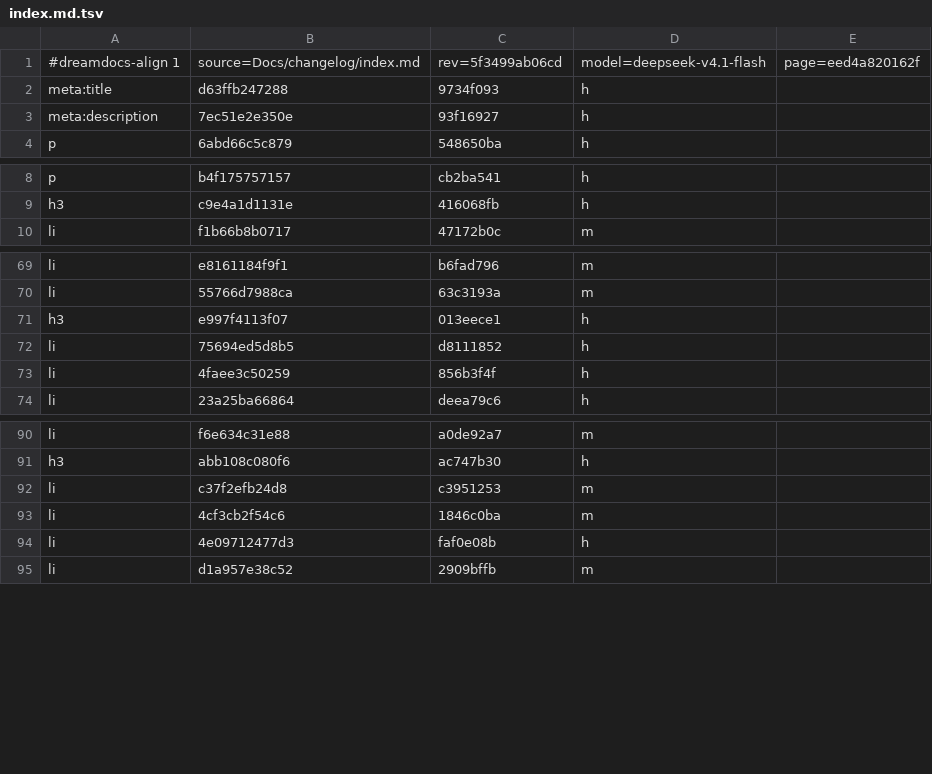
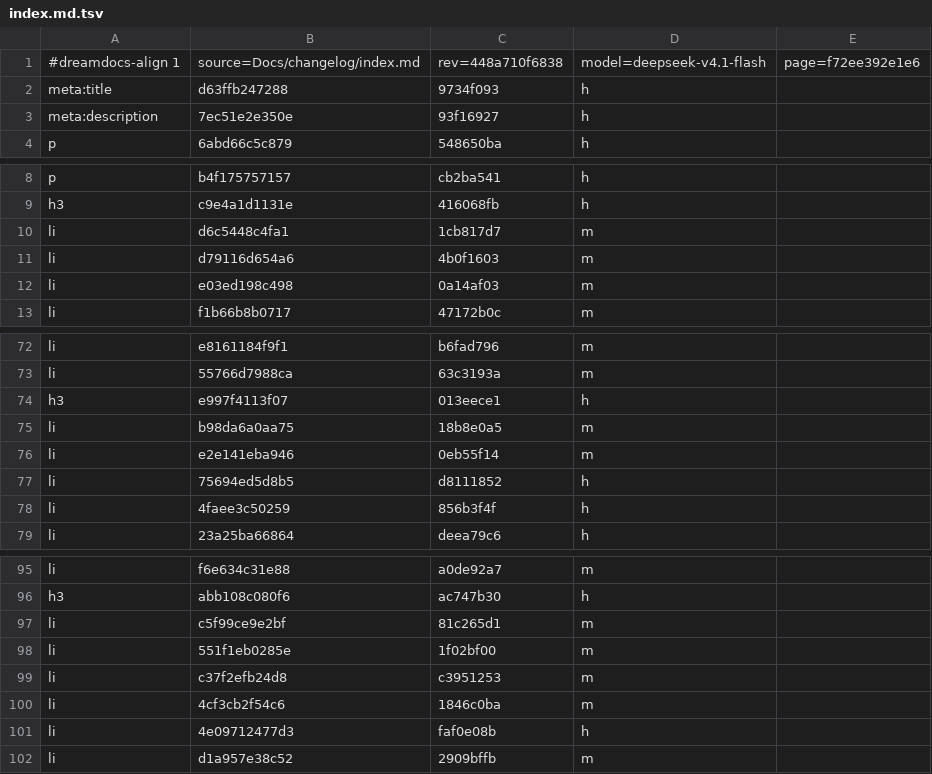
Before and after one commit to TypeDreamMoon/DreamGUI, a TSV file: Docs/zh-CN/.align/changelog/index.md.tsv, drawn as a sheet; only a part is shown, gaps mark what is left out.

```diff
--- a/Docs/zh-CN/.align/changelog/index.md.tsv
+++ b/Docs/zh-CN/.align/changelog/index.md.tsv
@@ -1,2 +1,2 @@
-#dreamdocs-align 1	source=Docs/changelog/index.md	rev=5f3499ab06cd	model=deepseek-v4.1-flash	page=eed4a820162f
+#dreamdocs-align 1	source=Docs/changelog/index.md	rev=448a710f6838	model=deepseek-v4.1-flash	page=f72ee392e1e6
 meta:title	d63ffb247288	9734f093	h
@@ -9,2 +9,5 @@ p	b4f175757157	cb2ba541	h
 h3	c9e4a1d1131e	416068fb	h
+li	d6c5448c4fa1	1cb817d7	m
+li	d79116d654a6	4b0f1603	m
+li	e03ed198c498	0a14af03	m
 li	f1b66b8b0717	47172b0c	m
@@ -71,2 +74,4 @@ li	55766d7988ca	63c3193a	m
 h3	e997f4113f07	013eece1	h
+li	b98da6a0aa75	18b8e0a5	m
+li	e2e141eba946	0eb55f14	m
 li	75694ed5d8b5	d8111852	h
@@ -91,2 +96,4 @@ li	f6e634c31e88	a0de92a7	m
 h3	abb108c080f6	ac747b30	h
+li	c5f99ce9e2bf	81c265d1	m
+li	551f1eb0285e	1f02bf00	m
 li	c37f2efb24d8	c3951253	m
```
Also changed, not shown: Docs/zh-CN/.align/concepts/canvas.md.tsv, Docs/zh-CN/.align/concepts/rendering.md.tsv, 17 other files.
